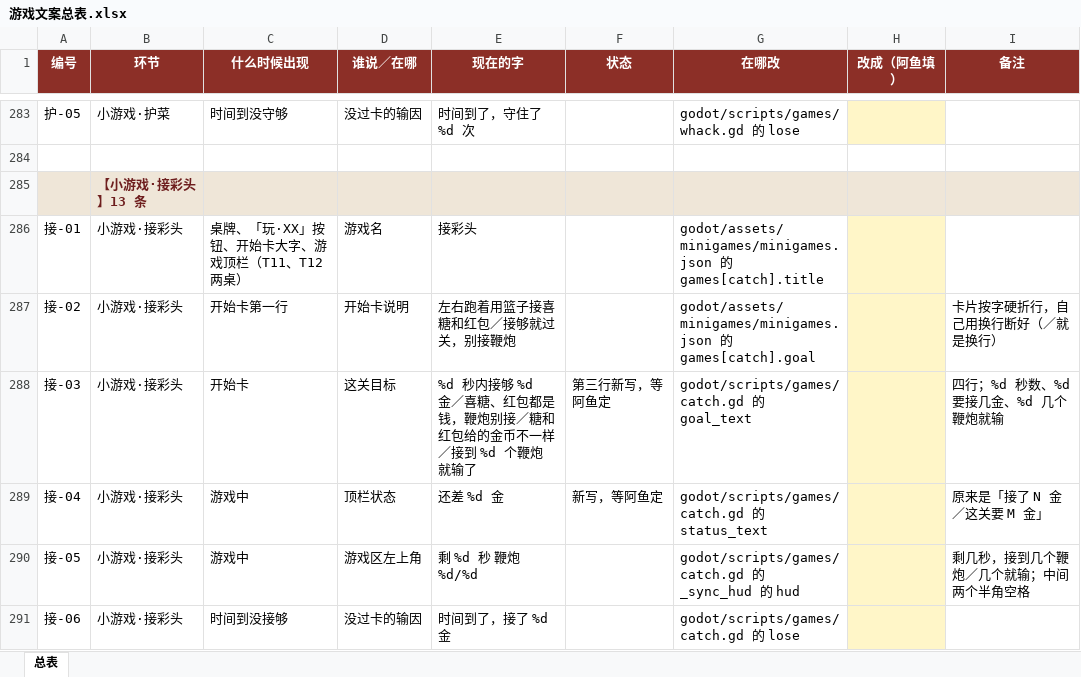
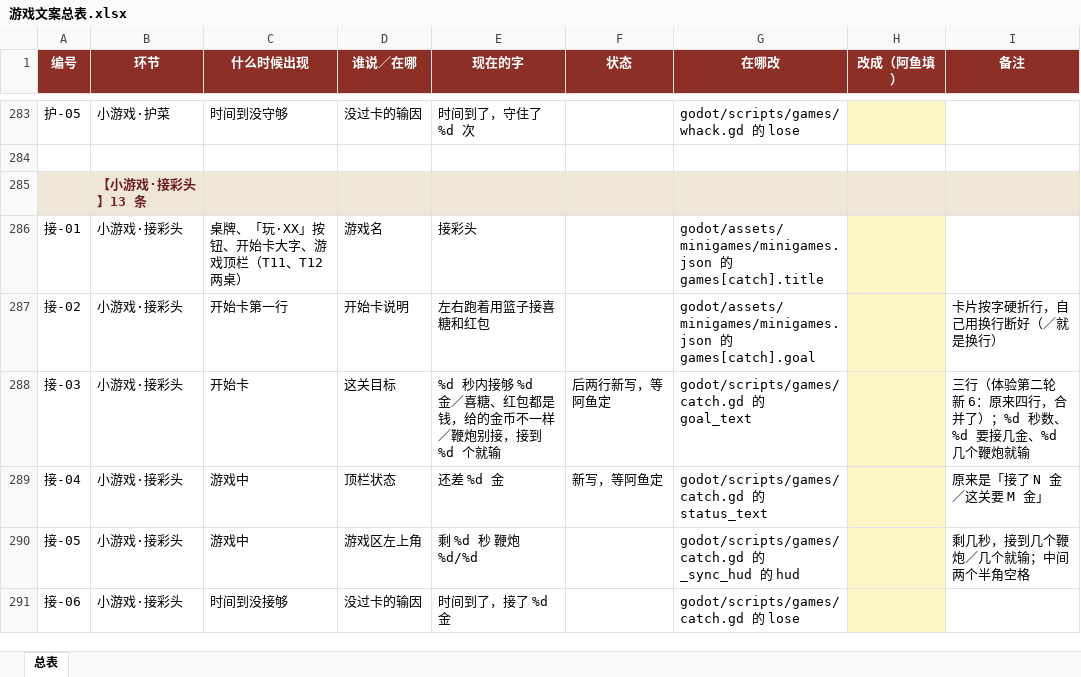
Before and after one commit to bardayu-cpu/changhong-village, an Excel workbook: godot/回执/游戏文案总表.xlsx, sheet 总表, drawn as a sheet; only a part is shown, gaps mark what is left out; values as stored, in another font and other column widths than the file's, no borders; the diff names each change by its address in the sheet, - before the commit and + after, or states it on an @@ line.

```diff
--- a/godot/回执/游戏文案总表.xlsx (sheet 总表)
+++ b/godot/回执/游戏文案总表.xlsx (sheet 总表)
-E287 (现在的字): 左右跑着用篮子接喜糖和红包／接够就过关，别接鞭炮
+E287 (现在的字): 左右跑着用篮子接喜糖和红包
-E288 (现在的字): …都是钱，鞭炮别接／糖和红包给的金币不一样／接到 %d 个鞭炮就输了
+E288 (现在的字): …都是钱，给的金币不一样／鞭炮别接，接到 %d 个就输
-F288 (状态): 第三行新写，等阿鱼定
+F288 (状态): 后两行新写，等阿鱼定
-I288 (备注): 四行；%d 秒数、%d 要接几金、%d 几个鞭炮就输
+I288 (备注): 三行（体验第二轮 新 6：原来四行，合并了）；%d 秒数、%d 要接几金、%d 几个鞭炮就输
```
Also changed, not shown: 10 other files.
